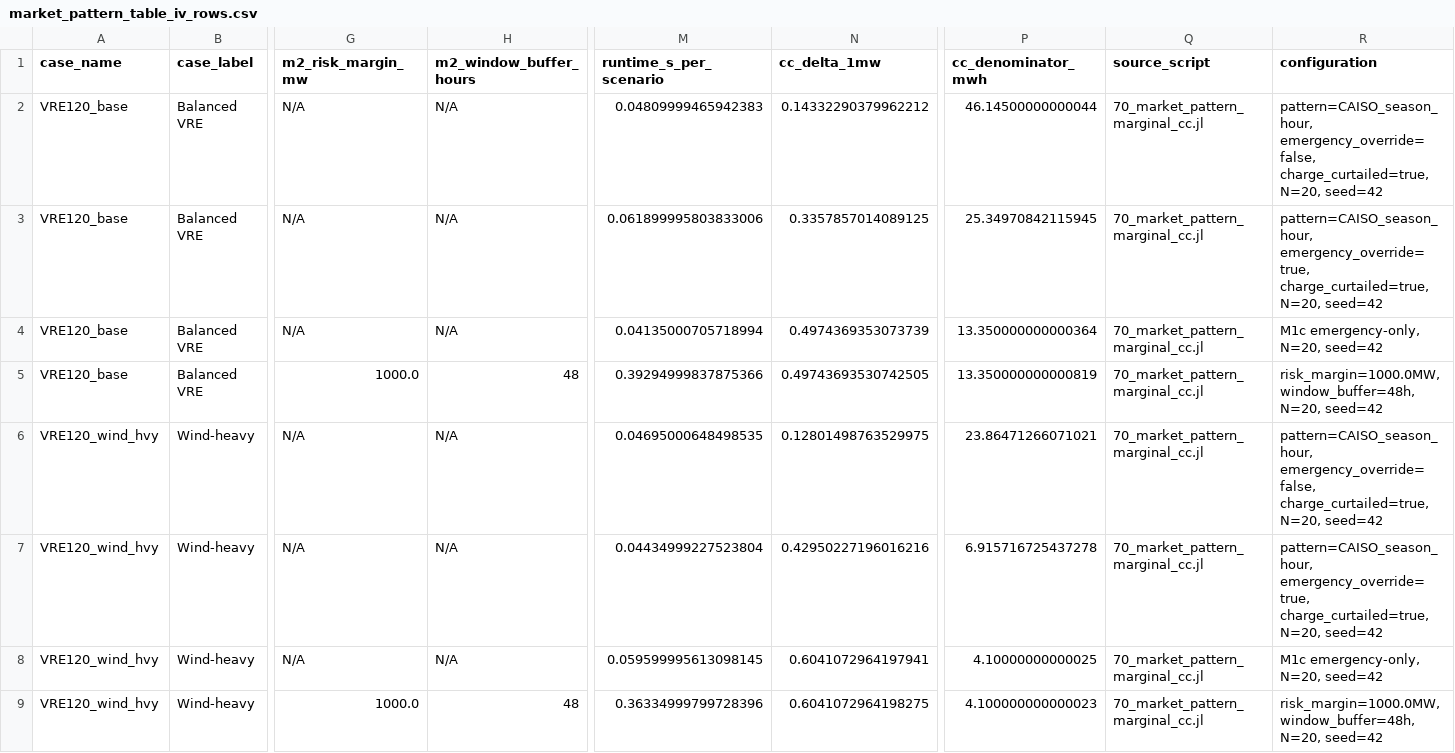
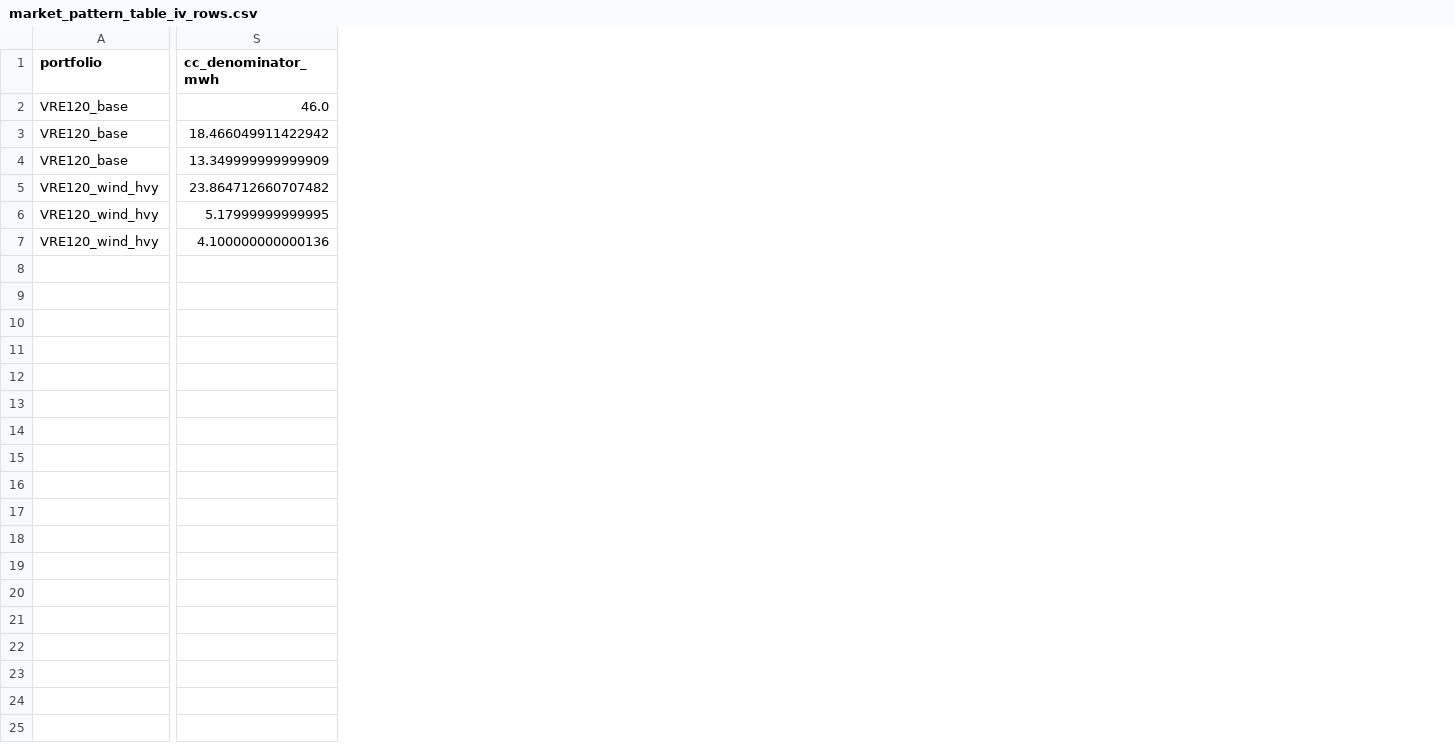
Before and after one commit to swang22/RAChronoOps, a CSV file: results/paper_tables/market_pattern_table_iv_rows.csv, drawn as a sheet; only a part is shown, gaps mark what is left out; removed rows and columns are numbered as before the commit, all else as after; rows hold the shown columns only; the diff covers the shown part only; the diff names each change by its address in the sheet, - before the commit and + after, or states it on an @@ line.

```diff
--- a/results/paper_tables/market_pattern_table_iv_rows.csv
+++ b/results/paper_tables/market_pattern_table_iv_rows.csv
-column B (case_label), rows 2-4: all Balanced VRE; rows 6-8: all Wind-heavy
-column G (m2_risk_margin_mw), rows 2-4: all N/A; rows 6-8: all N/A
-column H (m2_window_buffer_hours), rows 2-4: all N/A; rows 6-8: all N/A
-column M (runtime_s_per_scenario), rows 2-4: 0.04809999465942383 | 0.061899995803833006 | 0.04135000705718994; rows 6-8: 0.04695000648498535 | 0.04434999227523804 | 0.059599995613098145
-column N (cc_delta_1mw), rows 2-4: 0.14332290379962212 | 0.3357857014089125 | 0.4974369353073739; rows 6-8: 0.12801498763529975 | 0.42950227196016216 | 0.6041072964197941
-column Q (source_script), rows 2-4: all 70_market_pattern_marginal_cc.jl; rows 6-8: all 70_market_pattern_marginal_cc.jl
-column R (configuration), rows 2-4: pattern=CAISO_season_hour, emergency_override=false, charge_curtailed=true, N=20, seed=42 | pattern=CAISO_season_hour, emergency_override=true, charge_curtailed=true, N=20, seed=42 | M1c emergency-only, N=20, seed=42; rows 6-8: pattern=CAISO_season_hour, emergency_override=false, charge_curtailed=true, N=20, seed=42 | pattern=CAISO_season_hour, emergency_override=true, charge_curtailed=true, N=20, seed=42 | M1c emergency-only, N=20, seed=42
-A1: case_name
+A1: portfolio
-S2 (cc_denominator_mwh): 46.14500000000044
+S2 (cc_denominator_mwh): 46.0
-S3 (cc_denominator_mwh): 25.34970842115945
+S3 (cc_denominator_mwh): 18.466049911422942
-S4 (cc_denominator_mwh): 13.350000000000364
+S4 (cc_denominator_mwh): 13.349999999999909
-row 5: VRE120_base | Balanced VRE | 1000.0 | 48 | 0.39294999837875366 | 0.49743693530742505 | 13.350000000000819 | 70_market_pattern_marginal_cc.jl | risk_margin=1000.0MW, window_buffer=48h, N=20, seed=42
-S5 (cc_denominator_mwh): 23.86471266071021
+S5 (cc_denominator_mwh): 23.864712660707482
-S6 (cc_denominator_mwh): 6.915716725437278
+S6 (cc_denominator_mwh): 5.17999999999995
-S7 (cc_denominator_mwh): 4.10000000000025
+S7 (cc_denominator_mwh): 4.100000000000136
-row 9: VRE120_wind_hvy | Wind-heavy | 1000.0 | 48 | 0.36334999799728396 | 0.6041072964198275 | 4.100000000000023 | 70_market_pattern_marginal_cc.jl | risk_margin=1000.0MW, window_buffer=48h, N=20, seed=42
```
Also changed, not shown: 10 added columns and 17 edited cells elsewhere in this file, 4 other files.
